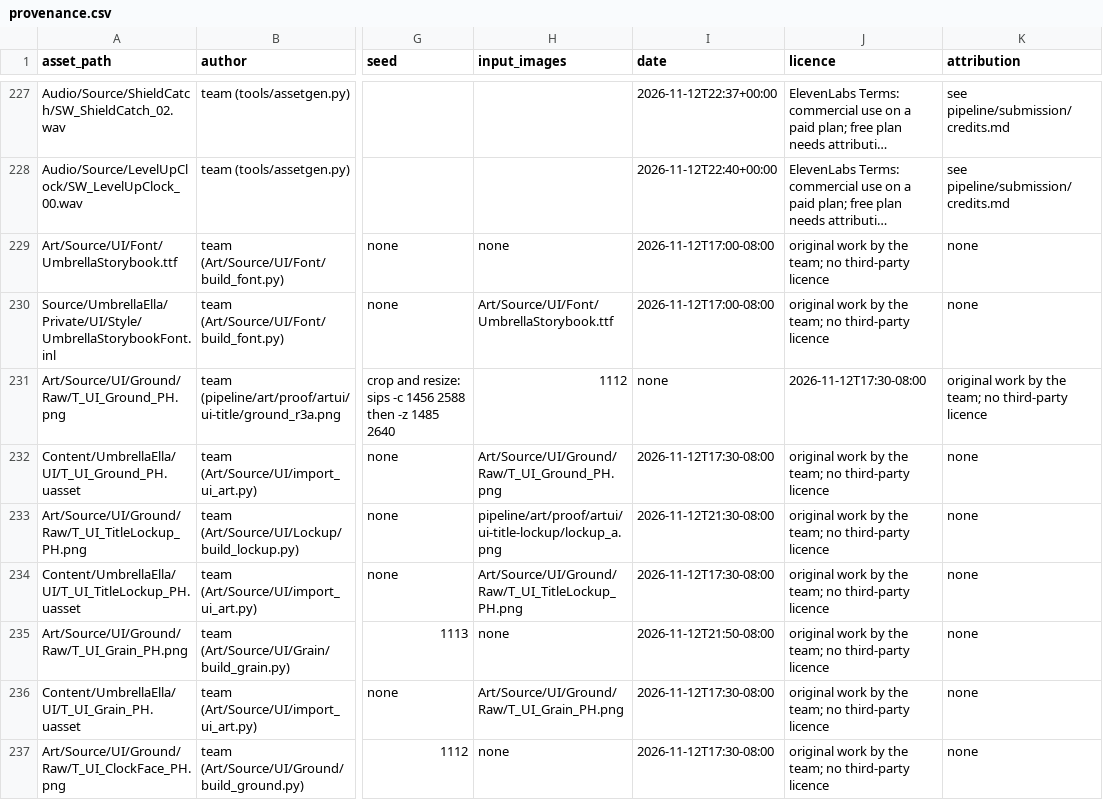
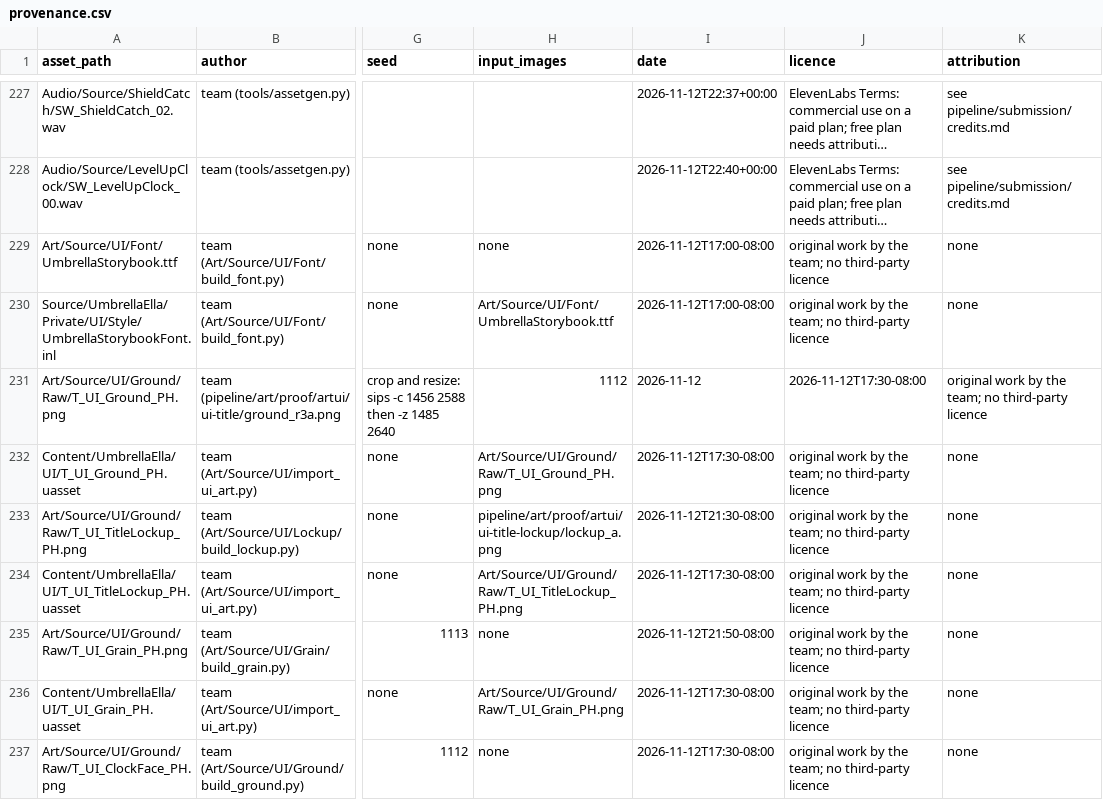
Before and after one commit to joshdrochon/UmbrellaElla, a CSV file: pipeline/art/provenance.csv, drawn as a sheet; only a part is shown, gaps mark what is left out; long unchanged cells end in …; the diff names each change by its address in the sheet, - before the commit and + after, or states it on an @@ line.

```diff
--- a/pipeline/art/provenance.csv
+++ b/pipeline/art/provenance.csv
-I231 (date): none
+I231 (date): 2026-11-12
```
Also changed, not shown: docs/build/art-inventory.csv, 1 other file.
